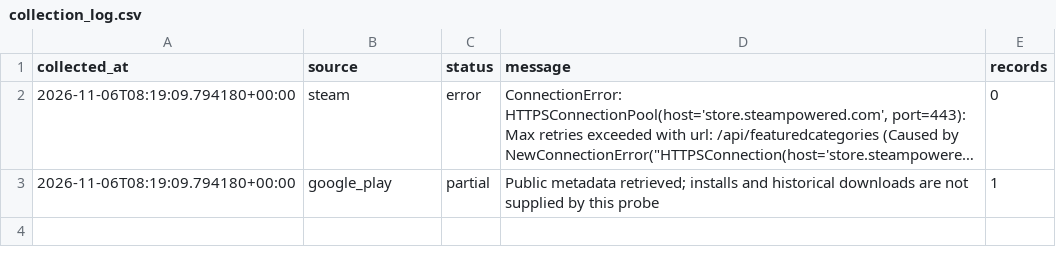
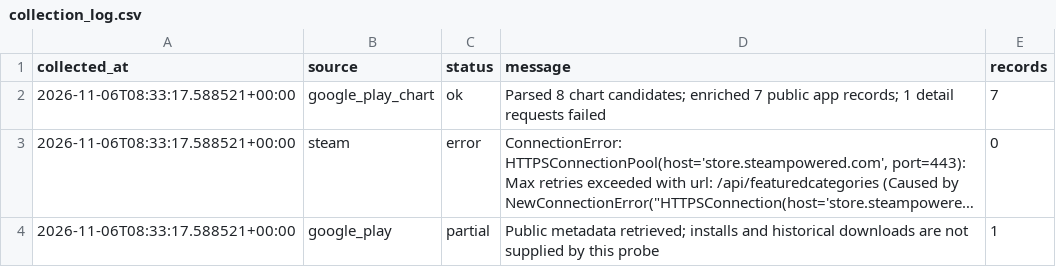
Before and after one commit to 136jiaqi/android-game-opportunity-radar, a CSV file: data/collection_log.csv, drawn as a sheet; long unchanged cells end in …; addresses are those after the commit; the diff names each change by its address in the sheet, - before the commit and + after, or states it on an @@ line.

```diff
--- a/data/collection_log.csv
+++ b/data/collection_log.csv
+row 2: 2026-11-06T08:33:17.588521+00:00 | google_play_chart | ok | Parsed 8 chart candidates; enriched 7 public app records; 1 detail requests failed | 7
-A3:A4 (collected_at): 2026-11-06T08:19:09.794180+00:00
+A3:A4 (collected_at): 2026-11-06T08:33:17.588521+00:00
```
Also changed, not shown: data/evidence.csv, data/games.csv, 6 other files.
